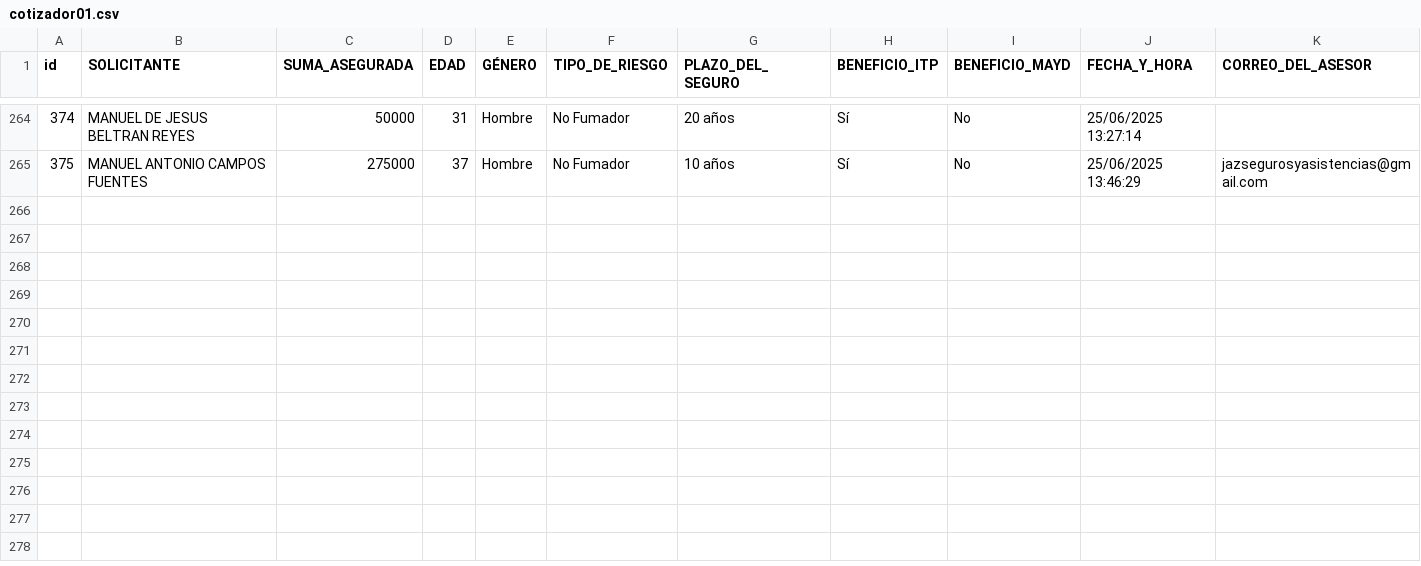
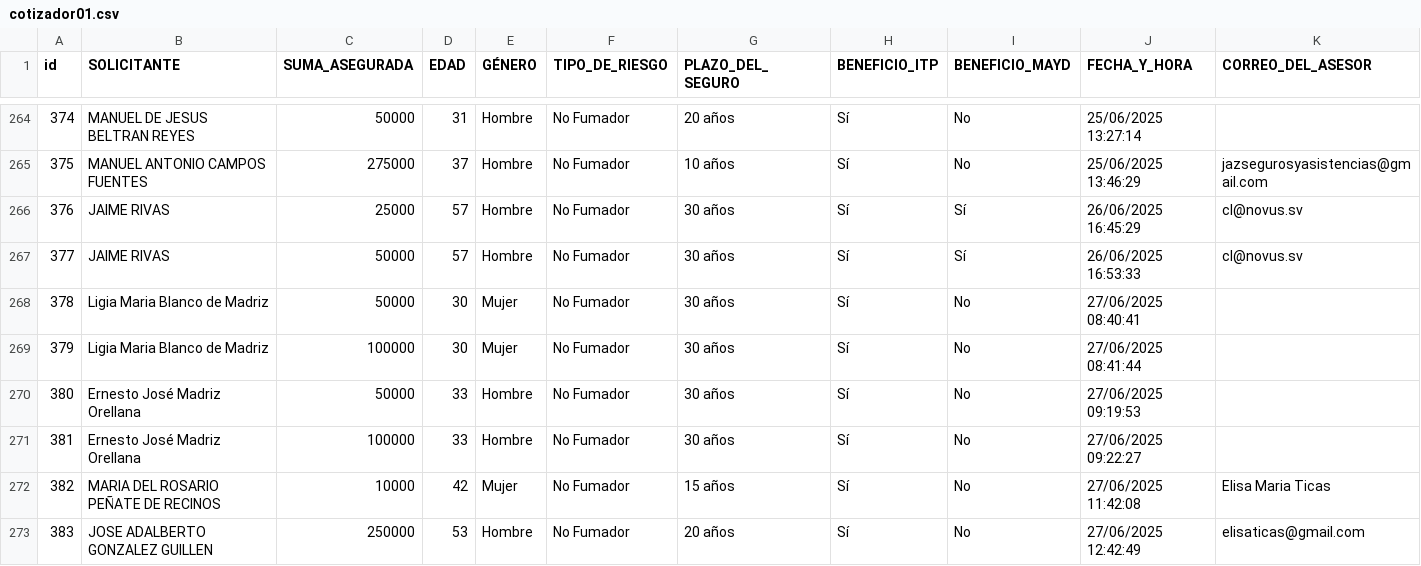
Before and after one commit to ricardoactuario/Estad-sticas, a CSV file: cotizador01.csv, drawn as a sheet; only a part is shown, gaps mark what is left out; rows hold the shown columns only; the diff names each change by its address in the sheet, - before the commit and + after, or states it on an @@ line.

Commit message:
Actualizar cotizador01.csv automáticamente

```diff
--- a/cotizador01.csv
+++ b/cotizador01.csv
+row 266: 376 | JAIME RIVAS | 25000 | 57 | Hombre | No Fumador | 30 años | Sí | Sí | 26/06/2025 16:45:29 | cl@novus.sv
+row 267: 377 | JAIME RIVAS | 50000 | 57 | Hombre | No Fumador | 30 años | Sí | Sí | 26/06/2025 16:53:33 | cl@novus.sv
+row 268: 378 | Ligia Maria Blanco de Madriz | 50000 | 30 | Mujer | No Fumador | 30 años | Sí | No | 27/06/2025 08:40:41
+row 269: 379 | Ligia Maria Blanco de Madriz | 100000 | 30 | Mujer | No Fumador | 30 años | Sí | No | 27/06/2025 08:41:44
+row 270: 380 | Ernesto José Madriz Orellana | 50000 | 33 | Hombre | No Fumador | 30 años | Sí | No | 27/06/2025 09:19:53
+row 271: 381 | Ernesto José Madriz Orellana | 100000 | 33 | Hombre | No Fumador | 30 años | Sí | No | 27/06/2025 09:22:27
+row 272: 382 | MARIA DEL ROSARIO PEÑATE DE RECINOS | 10000 | 42 | Mujer | No Fumador | 15 años | Sí | No | 27/06/2025 11:42:08 | Elisa Maria Ticas
+row 273: 383 | JOSE ADALBERTO GONZALEZ GUILLEN | 250000 | 53 | Hombre | No Fumador | 20 años | Sí | No | 27/06/2025 12:42:49 | elisaticas@gmail.com
```
